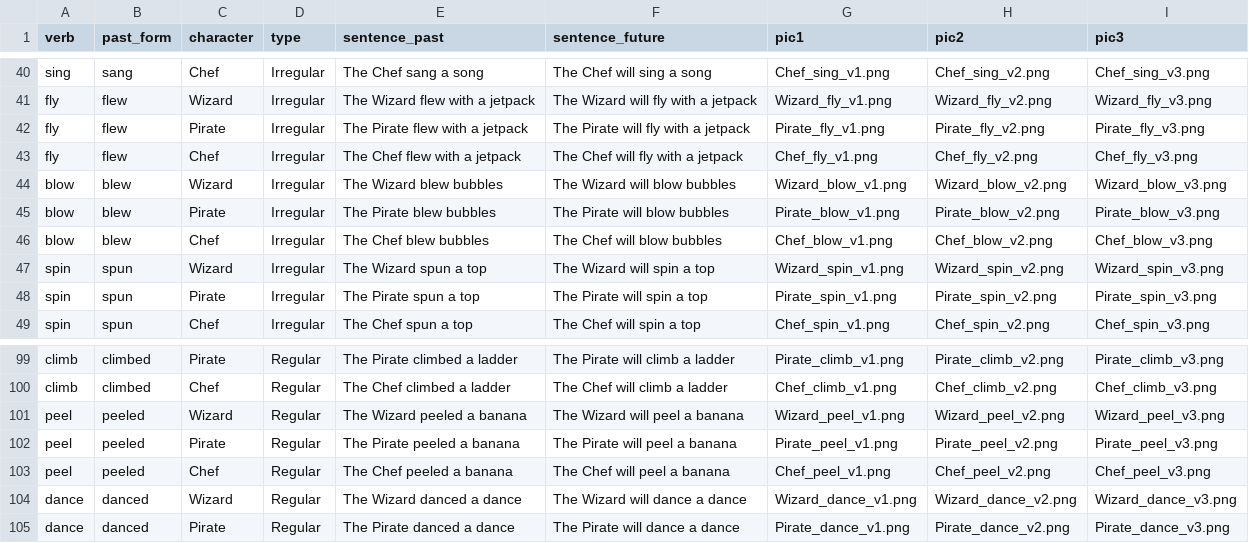
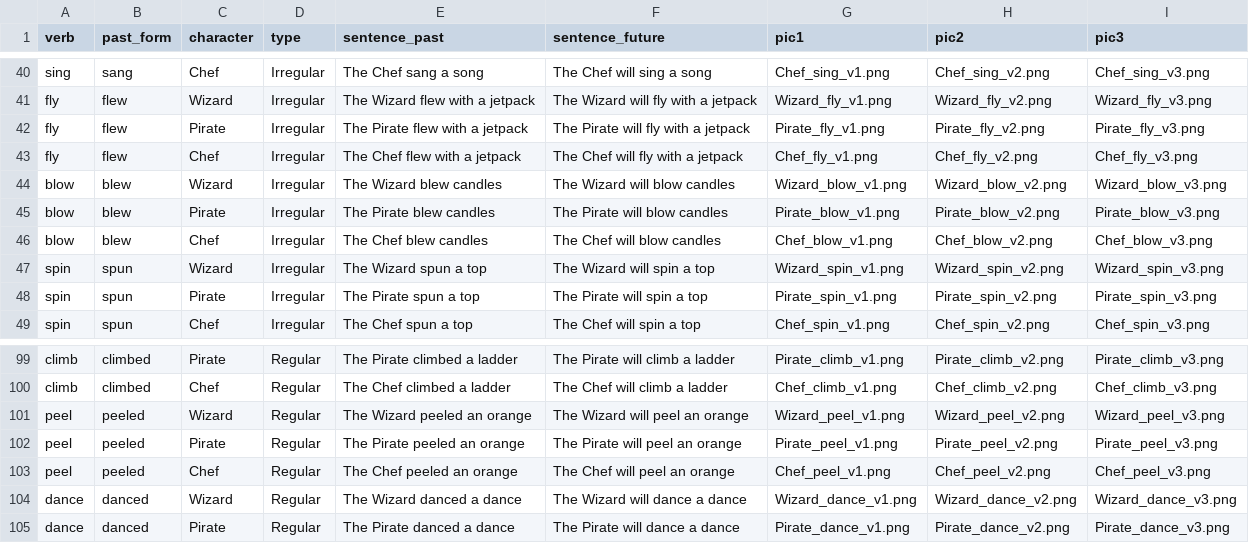
Before and after one commit to utkuturk/tense-timing, a CSV file: experiments/norming/chunk_includes/items.csv, drawn as a sheet; only a part is shown, gaps mark what is left out.

```diff
--- a/experiments/norming/chunk_includes/items.csv
+++ b/experiments/norming/chunk_includes/items.csv
@@ -43,5 +43,5 @@ fly,flew,Pirate,Irregular,The Pirate flew with a jetpack,The Pirate will fly wit
 fly,flew,Chef,Irregular,The Chef flew with a jetpack,The Chef will fly with a jetpack,Chef_fly_v1.png,Chef_fly_v2.png,Chef_fly_v3.png
-blow,blew,Wizard,Irregular,The Wizard blew bubbles,The Wizard will blow bubbles,Wizard_blow_v1.png,Wizard_blow_v2.png,Wizard_blow_v3.png
-blow,blew,Pirate,Irregular,The Pirate blew bubbles,The Pirate will blow bubbles,Pirate_blow_v1.png,Pirate_blow_v2.png,Pirate_blow_v3.png
-blow,blew,Chef,Irregular,The Chef blew bubbles,The Chef will blow bubbles,Chef_blow_v1.png,Chef_blow_v2.png,Chef_blow_v3.png
+blow,blew,Wizard,Irregular,The Wizard blew candles,The Wizard will blow candles,Wizard_blow_v1.png,Wizard_blow_v2.png,Wizard_blow_v3.png
+blow,blew,Pirate,Irregular,The Pirate blew candles,The Pirate will blow candles,Pirate_blow_v1.png,Pirate_blow_v2.png,Pirate_blow_v3.png
+blow,blew,Chef,Irregular,The Chef blew candles,The Chef will blow candles,Chef_blow_v1.png,Chef_blow_v2.png,Chef_blow_v3.png
 spin,spun,Wizard,Irregular,The Wizard spun a top,The Wizard will spin a top,Wizard_spin_v1.png,Wizard_spin_v2.png,Wizard_spin_v3.png
@@ -100,5 +100,5 @@ climb,climbed,Pirate,Regular,The Pirate climbed a ladder,The Pirate will climb a
 climb,climbed,Chef,Regular,The Chef climbed a ladder,The Chef will climb a ladder,Chef_climb_v1.png,Chef_climb_v2.png,Chef_climb_v3.png
-peel,peeled,Wizard,Regular,The Wizard peeled a banana,The Wizard will peel a banana,Wizard_peel_v1.png,Wizard_peel_v2.png,Wizard_peel_v3.png
-peel,peeled,Pirate,Regular,The Pirate peeled a banana,The Pirate will peel a banana,Pirate_peel_v1.png,Pirate_peel_v2.png,Pirate_peel_v3.png
-peel,peeled,Chef,Regular,The Chef peeled a banana,The Chef will peel a banana,Chef_peel_v1.png,Chef_peel_v2.png,Chef_peel_v3.png
+peel,peeled,Wizard,Regular,The Wizard peeled an orange,The Wizard will peel an orange,Wizard_peel_v1.png,Wizard_peel_v2.png,Wizard_peel_v3.png
+peel,peeled,Pirate,Regular,The Pirate peeled an orange,The Pirate will peel an orange,Pirate_peel_v1.png,Pirate_peel_v2.png,Pirate_peel_v3.png
+peel,peeled,Chef,Regular,The Chef peeled an orange,The Chef will peel an orange,Chef_peel_v1.png,Chef_peel_v2.png,Chef_peel_v3.png
 dance,danced,Wizard,Regular,The Wizard danced a dance,The Wizard will dance a dance,Wizard_dance_v1.png,Wizard_dance_v2.png,Wizard_dance_v3.png
```
Also changed, not shown: 32 other files.
